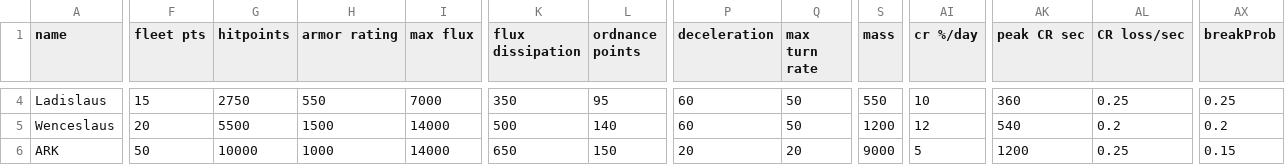
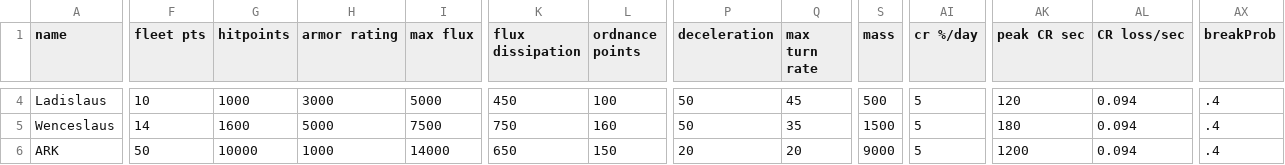
Before and after one commit to MaritimeTech2/Commonwealth-Zimowia-Ivernia, a CSV file: data/hulls/ship_data.csv, drawn as a sheet; only a part is shown, gaps mark what is left out; the diff covers the shown part only; the diff names each change by its address in the sheet, - before the commit and + after, or states it on an @@ line.

```diff
--- a/data/hulls/ship_data.csv
+++ b/data/hulls/ship_data.csv
-F4 (fleet pts): 15
+F4 (fleet pts): 10
-G4 (hitpoints): 2750
+G4 (hitpoints): 1000
-H4 (armor rating): 550
+H4 (armor rating): 3000
-I4 (max flux): 7000
+I4 (max flux): 5000
-K4 (flux dissipation): 350
+K4 (flux dissipation): 450
-L4 (ordnance points): 95
+L4 (ordnance points): 100
-P4:P5 (deceleration): 60
+P4:P5 (deceleration): 50
-Q4 (max turn rate): 50
+Q4 (max turn rate): 45
-S4 (mass): 550
+S4 (mass): 500
-AI4 (cr %/day): 10
+AI4 (cr %/day): 5
-AK4 (peak CR sec): 360
+AK4 (peak CR sec): 120
-AL4 (CR loss/sec): 0.25
+AL4 (CR loss/sec): 0.094
-AX4 (breakProb): 0.25
+AX4 (breakProb): .4
-F5 (fleet pts): 20
+F5 (fleet pts): 14
-G5 (hitpoints): 5500
+G5 (hitpoints): 1600
-H5 (armor rating): 1500
+H5 (armor rating): 5000
-I5 (max flux): 14000
+I5 (max flux): 7500
-K5 (flux dissipation): 500
+K5 (flux dissipation): 750
-L5 (ordnance points): 140
+L5 (ordnance points): 160
-Q5 (max turn rate): 50
+Q5 (max turn rate): 35
-S5 (mass): 1200
+S5 (mass): 1500
-AI5 (cr %/day): 12
+AI5 (cr %/day): 5
-AK5 (peak CR sec): 540
+AK5 (peak CR sec): 180
-AL5 (CR loss/sec): 0.2
+AL5 (CR loss/sec): 0.094
-AX5 (breakProb): 0.2
+AX5 (breakProb): .4
-AL6 (CR loss/sec): 0.25
+AL6 (CR loss/sec): 0.094
-AX6 (breakProb): 0.15
+AX6 (breakProb): .4
```
Also changed, not shown: 110 edited cells elsewhere in this file, data/shipsystems/ship_systems.csv, data/strings/descriptions.csv, 47 other files.
